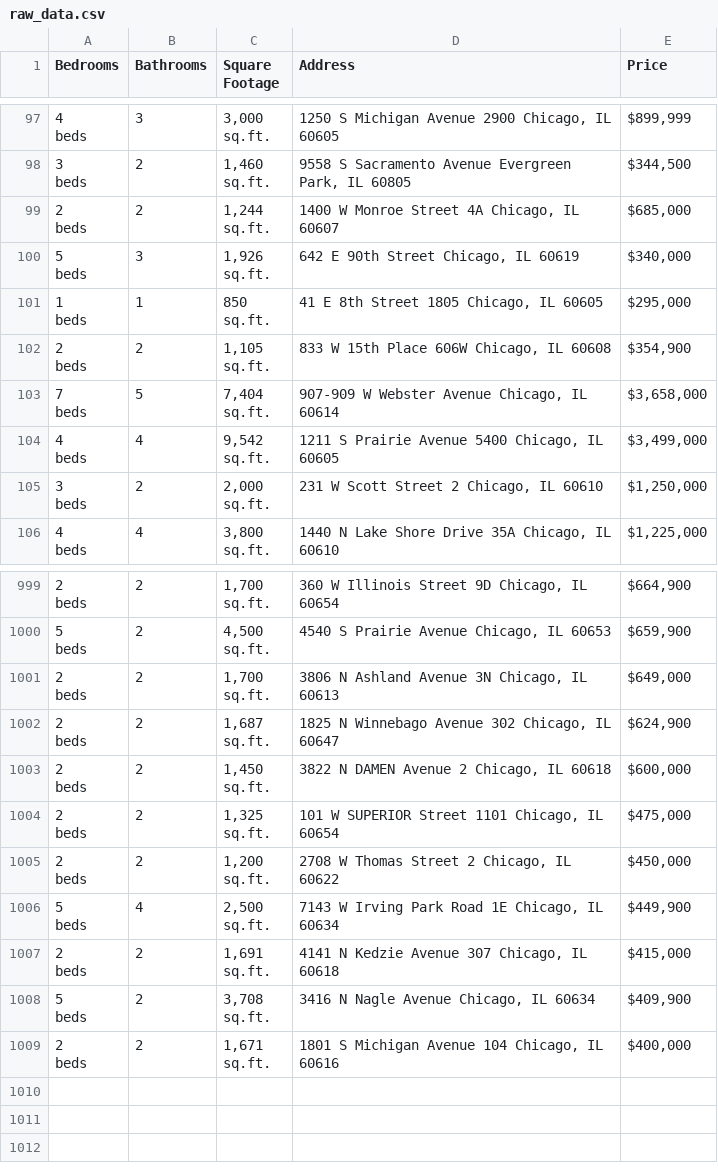
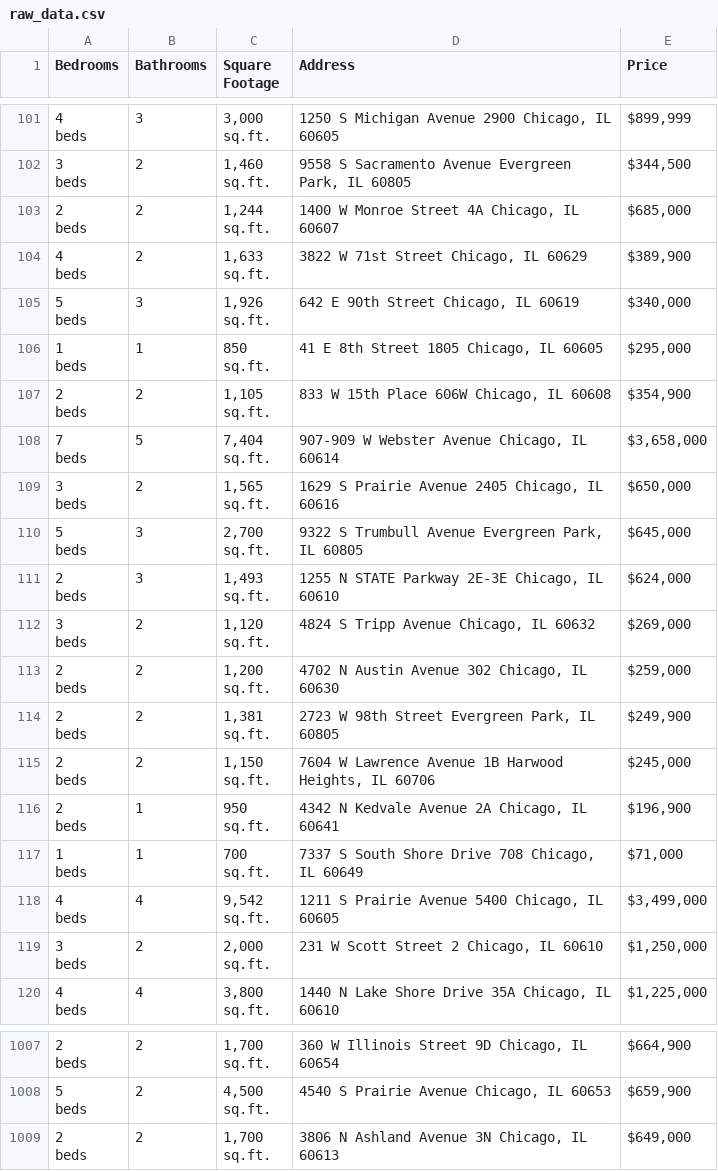
Before and after one commit to bilooo-web/webscraping_project_real_estate, a CSV file: raw_data.csv, drawn as a sheet; only a part is shown, gaps mark what is left out; the diff covers the shown part only.

```diff
--- a/raw_data.csv
+++ b/raw_data.csv
@@ -295,2 +307,5 @@ beds",2,"1,244
 sq.ft.","1400 W Monroe Street 4A Chicago, IL 60607","$685,000"
+"4
+beds",2,"1,633
+sq.ft.","3822 W 71st Street Chicago, IL 60629","$389,900"
 "5
@@ -307,2 +322,29 @@ beds",5,"7,404
 sq.ft.","907-909 W Webster Avenue Chicago, IL 60614","$3,658,000"
+"3
+beds",2,"1,565
+sq.ft.","1629 S Prairie Avenue 2405 Chicago, IL 60616","$650,000"
+"5
+beds",3,"2,700
+sq.ft.","9322 S Trumbull Avenue Evergreen Park, IL 60805","$645,000"
+"2
+beds",3,"1,493
+sq.ft.","1255 N STATE Parkway 2E-3E Chicago, IL 60610","$624,000"
+"3
+beds",2,"1,120
+sq.ft.","4824 S Tripp Avenue Chicago, IL 60632","$269,000"
+"2
+beds",2,"1,200
+sq.ft.","4702 N Austin Avenue 302 Chicago, IL 60630","$259,000"
+"2
+beds",2,"1,381
+sq.ft.","2723 W 98th Street Evergreen Park, IL 60805","$249,900"
+"2
+beds",2,"1,150
+sq.ft.","7604 W Lawrence Avenue 1B Harwood Heights, IL 60706","$245,000"
+"2
+beds",1,"950
+sq.ft.","4342 N Kedvale Avenue 2A Chicago, IL 60641","$196,900"
+"1
+beds",1,"700
+sq.ft.","7337 S South Shore Drive 708 Chicago, IL 60649","$71,000"
 "4
@@ -3001,25 +3025 @@ beds",2,"1,700
 sq.ft.","3806 N Ashland Avenue 3N Chicago, IL 60613","$649,000"
-"2
-beds",2,"1,687
-sq.ft.","1825 N Winnebago Avenue 302 Chicago, IL 60647","$624,900"
-"2
-beds",2,"1,450
-sq.ft.","3822 N DAMEN Avenue 2 Chicago, IL 60618","$600,000"
-"2
-beds",2,"1,325
-sq.ft.","101 W SUPERIOR Street 1101 Chicago, IL 60654","$475,000"
-"2
-beds",2,"1,200
-sq.ft.","2708 W Thomas Street 2 Chicago, IL 60622","$450,000"
-"5
-beds",4,"2,500
-sq.ft.","7143 W Irving Park Road 1E Chicago, IL 60634","$449,900"
-"2
-beds",2,"1,691
-sq.ft.","4141 N Kedzie Avenue 307 Chicago, IL 60618","$415,000"
-"5
-beds",2,"3,708
-sq.ft.","3416 N Nagle Avenue Chicago, IL 60634","$409,900"
-"2
-beds",2,"1,671
-sq.ft.","1801 S Michigan Avenue 104 Chicago, IL 60616","$400,000"
```
Also changed, not shown: 7 added rows, 9 removed rows, 7 moved rows and 3 edited cells elsewhere in this file, cleaned_data.csv.
